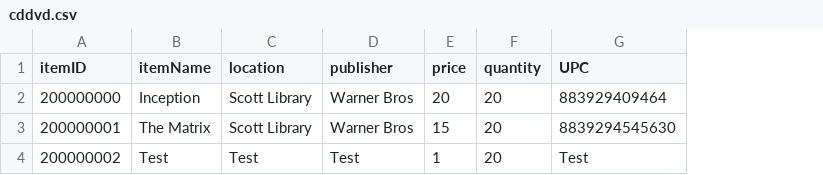
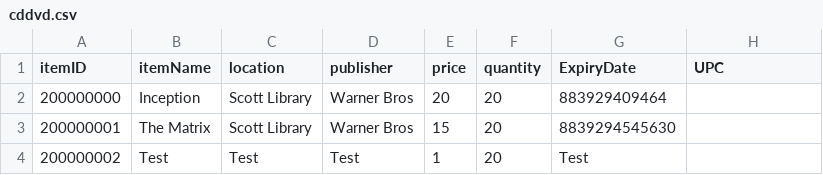
Before and after one commit to pwSathira/yu_libraryproject, a CSV file: src/main/resources/data/cddvd.csv, drawn as a sheet; addresses are those after the commit; the diff names each change by its address in the sheet, - before the commit and + after, or states it on an @@ line.

```diff
--- a/src/main/resources/data/cddvd.csv
+++ b/src/main/resources/data/cddvd.csv
+column G (ExpiryDate), rows 2-4: 883929409464 | 8839294545630 | Test
-H2 (UPC): 883929409464
+H2 (UPC): (empty)
-H3 (UPC): 8839294545630
+H3 (UPC): (empty)
-H4 (UPC): Test
+H4 (UPC): (empty)
```
Also changed, not shown: src/main/resources/data/magazinedata.csv, src/main/resources/data/textbookdata.csv, 19 other files.
